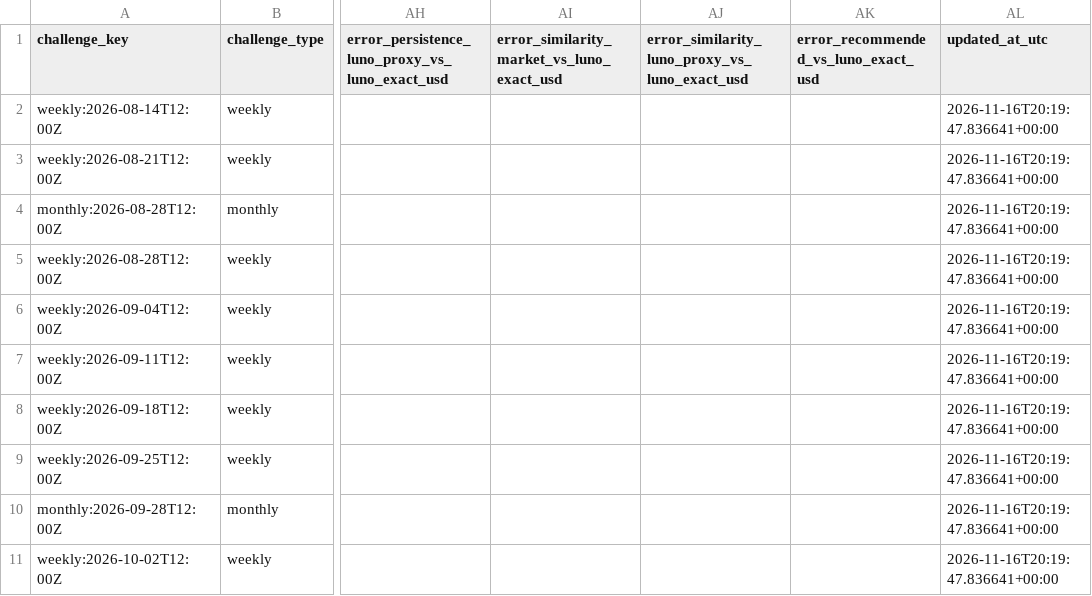
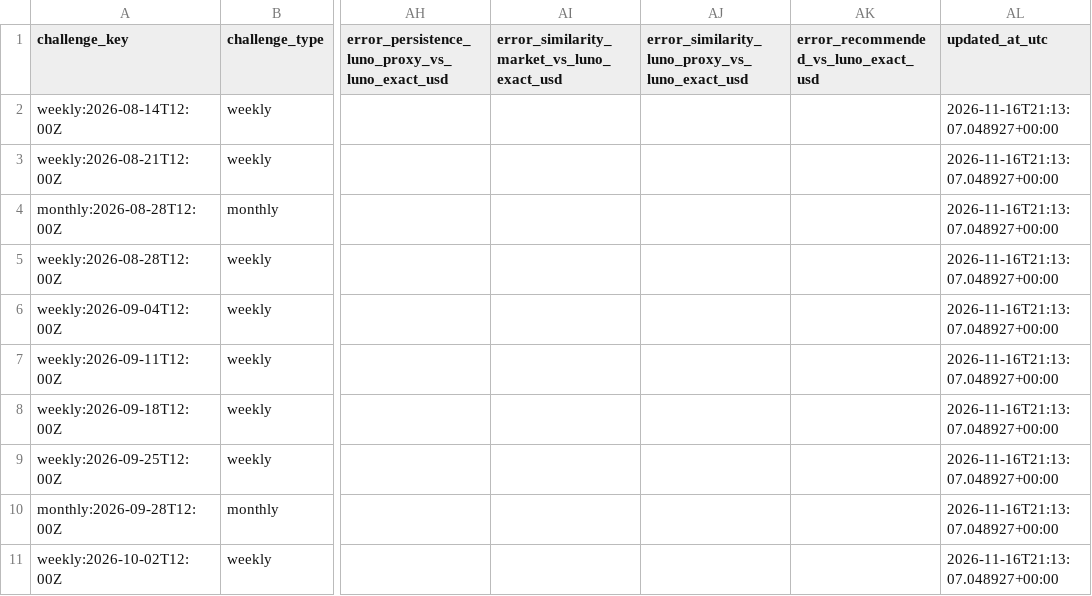
Before and after one commit to myslostelfgaming-collab/crypto-deployment-signal, a CSV file: data/luno/luno_shadow_entries_v1.csv, drawn as a sheet; only a part is shown, gaps mark what is left out; the diff covers the shown part only; the diff names each change by its address in the sheet, - before the commit and + after, or states it on an @@ line.

```diff
--- a/data/luno/luno_shadow_entries_v1.csv
+++ b/data/luno/luno_shadow_entries_v1.csv
-AL2:AL11 (updated_at_utc): 2026-11-16T20:19:47.836641+00:00
+AL2:AL11 (updated_at_utc): 2026-11-16T21:13:07.048927+00:00
```
Also changed, not shown: 24 edited cells elsewhere in this file, data/history/index.csv, data/luno/luno_price_proxy_history_v1.csv, 27 other files.
